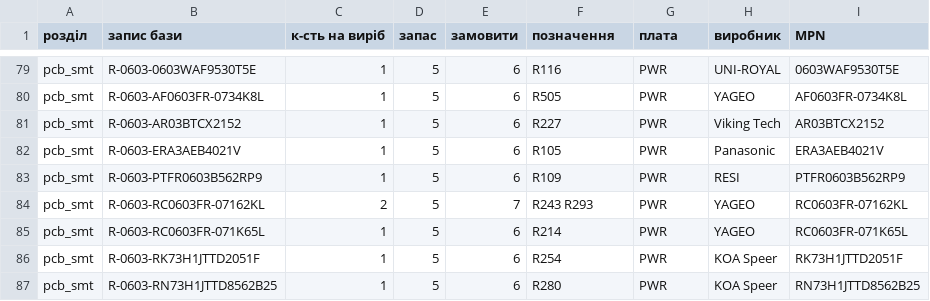
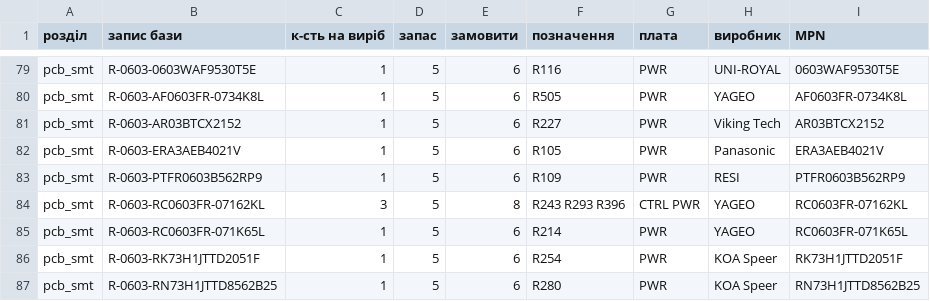
Before and after one commit to lizbeth307/lizbeth307, a CSV file: sat-receiver-audit/build/10-zakupivlia.csv, drawn as a sheet; only a part is shown, gaps mark what is left out; the diff covers the shown part only; the diff names each change by its address in the sheet, - before the commit and + after, or states it on an @@ line.

```diff
--- a/sat-receiver-audit/build/10-zakupivlia.csv
+++ b/sat-receiver-audit/build/10-zakupivlia.csv
-C84 (к-сть на виріб): 2
+C84 (к-сть на виріб): 3
-E84 (замовити): 7
+E84 (замовити): 8
-F84 (позначення): R243 R293
+F84 (позначення): R243 R293 R396
-G84 (плата): PWR
+G84 (плата): CTRL PWR
```
Also changed, not shown: 5 added rows, 2 removed rows and 29 edited cells elsewhere in this file, sat-receiver-audit/build/10-jlc-bom.csv, 23 other files.
